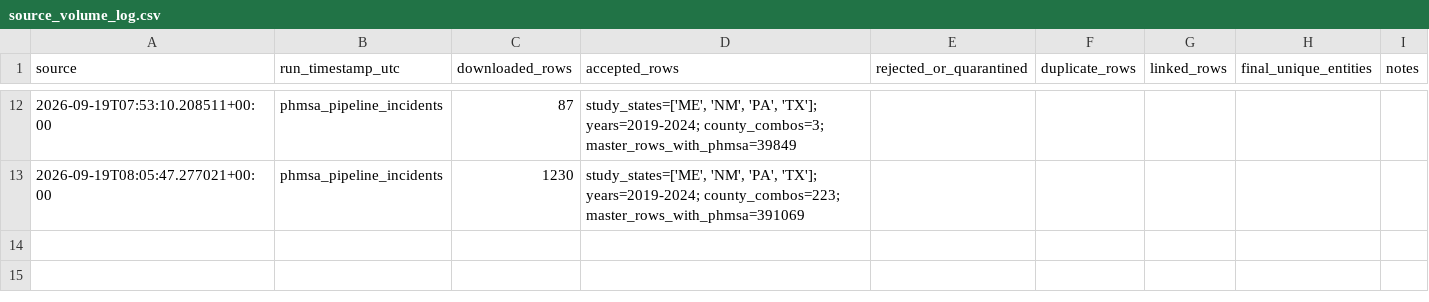
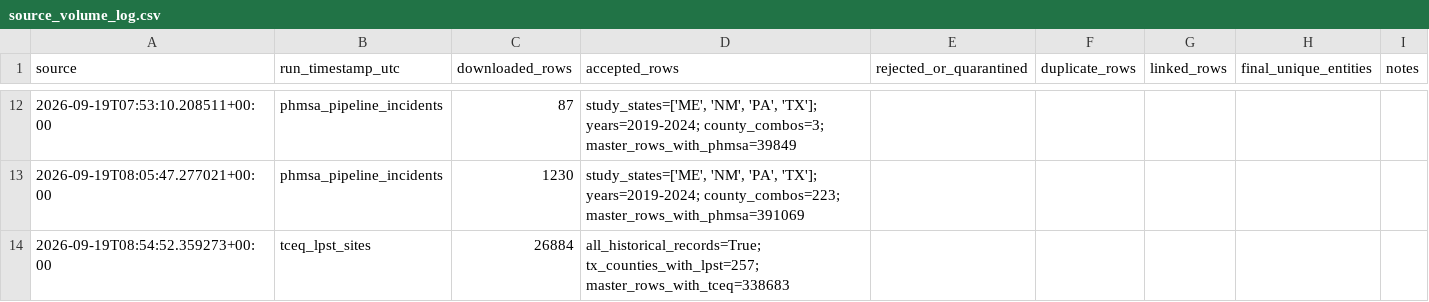
Before and after one commit to Zika-me/trace-er-explorer, a CSV file: validation/source_volume_log.csv, drawn as a sheet; only a part is shown, gaps mark what is left out; the diff names each change by its address in the sheet, - before the commit and + after, or states it on an @@ line.

Commit message:
feat: add TCEQ LPST data ingestion script and update source volume log

```diff
--- a/validation/source_volume_log.csv
+++ b/validation/source_volume_log.csv
+row 14: 2026-09-19T08:54:52.359273+00:00 | tceq_lpst_sites | 26884 | all_historical_records=True; tx_counties_with_lpst=257; master_rows_with_tceq=338683
```
Also changed, not shown: 1 other file.
